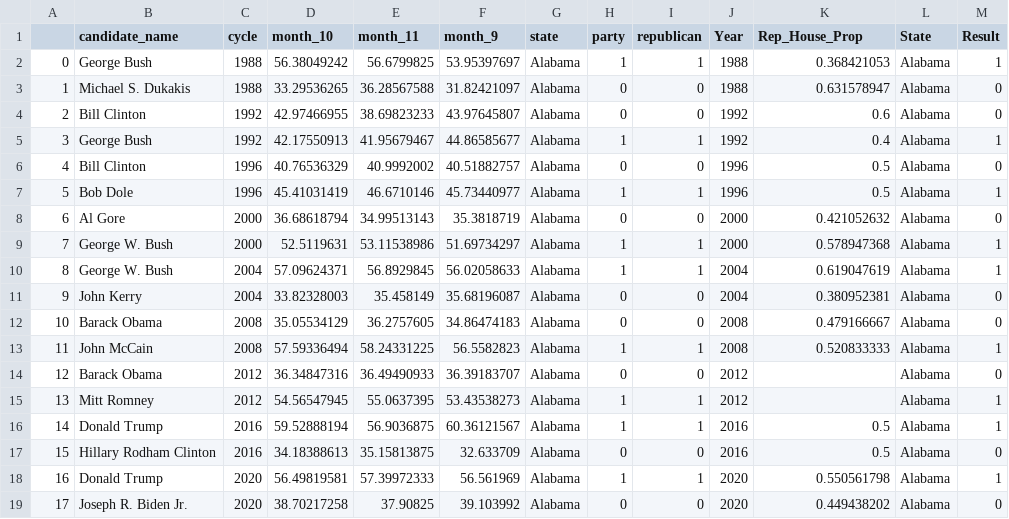
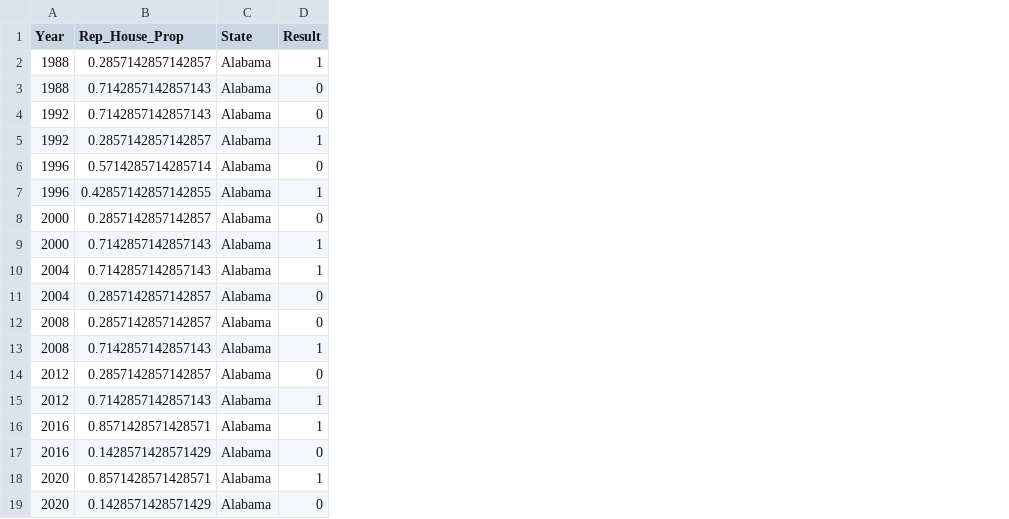
Before and after one commit to CS109a-Election2020/Harvard_G1, a CSV file: Electoral_College/states/v1_Alabama.csv, drawn as a sheet; removed rows and columns are numbered as before the commit, all else as after; the diff names each change by its address in the sheet, - before the commit and + after, or states it on an @@ line.

```diff
--- a/Electoral_College/states/v1_Alabama.csv
+++ b/Electoral_College/states/v1_Alabama.csv
-column A, rows 2-19: 0 | 1 | 2 | 3 | 4 | 5 | 6 | 7 | 8 | 9 | 10 | 11 | 12 | 13 | 14 | 15 | 16 | 17
-column B (candidate_name), rows 2-19: George Bush | Michael S. Dukakis | Bill Clinton | George Bush | Bill Clinton | Bob Dole | Al Gore | George W. Bush | George W. Bush | John Kerry | Barack Obama | John McCain | Barack Obama | Mitt Romney | Donald Trump | Hillary Rodham Clinton | Donald Trump | Joseph R. Biden Jr.
-column C (cycle), rows 2-19: 1988 | 1988 | 1992 | 1992 | 1996 | 1996 | 2000 | 2000 | 2004 | 2004 | 2008 | 2008 | 2012 | 2012 | 2016 | 2016 | 2020 | 2020
-column D (month_10), rows 2-19: 56.38049242 | 33.29536265 | 42.97466955 | 42.17550913 | 40.76536329 | 45.41031419 | 36.68618794 | 52.5119631 | 57.09624371 | 33.82328003 | 35.05534129 | 57.59336494 | 36.34847316 | 54.56547945 | 59.52888194 | 34.18388613 | 56.49819581 | 38.70217258
-column E (month_11), rows 2-19: 56.6799825 | 36.28567588 | 38.69823233 | 41.95679467 | 40.9992002 | 46.6710146 | 34.99513143 | 53.11538986 | 56.8929845 | 35.458149 | 36.2757605 | 58.24331225 | 36.49490933 | 55.0637395 | 56.9036875 | 35.15813875 | 57.39972333 | 37.90825
-column F (month_9), rows 2-19: 53.95397697 | 31.82421097 | 43.97645807 | 44.86585677 | 40.51882757 | 45.73440977 | 35.3818719 | 51.69734297 | 56.02058633 | 35.68196087 | 34.86474183 | 56.5582823 | 36.39183707 | 53.43538273 | 60.36121567 | 32.633709 | 56.561969 | 39.103992
-column G (state), rows 2-19: all Alabama
-column H (party), rows 2-19: 1 | 0 | 0 | 1 | 0 | 1 | 0 | 1 | 1 | 0 | 0 | 1 | 0 | 1 | 1 | 0 | 1 | 0
-column I (republican), rows 2-19: 1 | 0 | 0 | 1 | 0 | 1 | 0 | 1 | 1 | 0 | 0 | 1 | 0 | 1 | 1 | 0 | 1 | 0
-B2 (Rep_House_Prop): 0.368421053
+B2 (Rep_House_Prop): 0.2857142857142857
-B3 (Rep_House_Prop): 0.631578947
+B3 (Rep_House_Prop): 0.7142857142857143
-B4 (Rep_House_Prop): 0.6
+B4 (Rep_House_Prop): 0.7142857142857143
-B5 (Rep_House_Prop): 0.4
+B5 (Rep_House_Prop): 0.2857142857142857
-B6 (Rep_House_Prop): 0.5
+B6 (Rep_House_Prop): 0.5714285714285714
-B7 (Rep_House_Prop): 0.5
+B7 (Rep_House_Prop): 0.42857142857142855
-B8 (Rep_House_Prop): 0.421052632
+B8 (Rep_House_Prop): 0.2857142857142857
-B9 (Rep_House_Prop): 0.578947368
+B9 (Rep_House_Prop): 0.7142857142857143
-B10 (Rep_House_Prop): 0.619047619
+B10 (Rep_House_Prop): 0.7142857142857143
-B11 (Rep_House_Prop): 0.380952381
+B11 (Rep_House_Prop): 0.2857142857142857
-B12 (Rep_House_Prop): 0.479166667
+B12 (Rep_House_Prop): 0.2857142857142857
-B13 (Rep_House_Prop): 0.520833333
+B13 (Rep_House_Prop): 0.7142857142857143
-B14 (Rep_House_Prop): (empty)
+B14 (Rep_House_Prop): 0.2857142857142857
-B15 (Rep_House_Prop): (empty)
+B15 (Rep_House_Prop): 0.7142857142857143
-B16 (Rep_House_Prop): 0.5
+B16 (Rep_House_Prop): 0.8571428571428571
-B17 (Rep_House_Prop): 0.5
+B17 (Rep_House_Prop): 0.1428571428571429
-B18 (Rep_House_Prop): 0.550561798
+B18 (Rep_House_Prop): 0.8571428571428571
-B19 (Rep_House_Prop): 0.449438202
+B19 (Rep_House_Prop): 0.1428571428571429
```
Also changed, not shown: Electoral_College/states/v1_Alaska.csv, Electoral_College/states/v1_Minnesota.csv, 5 other files.
